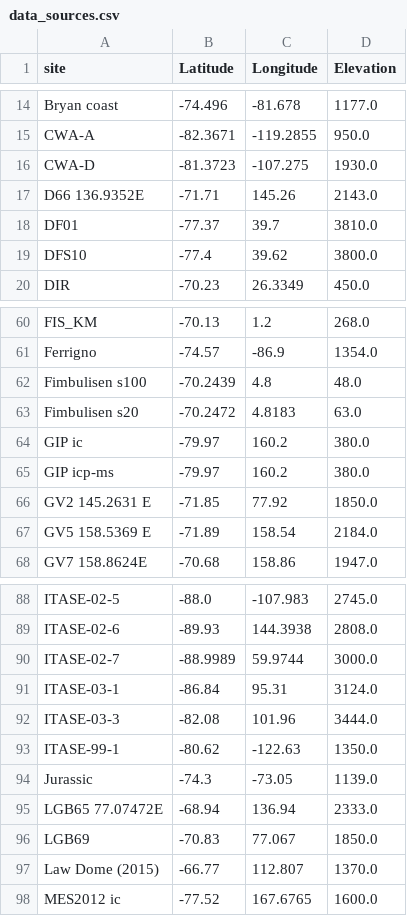
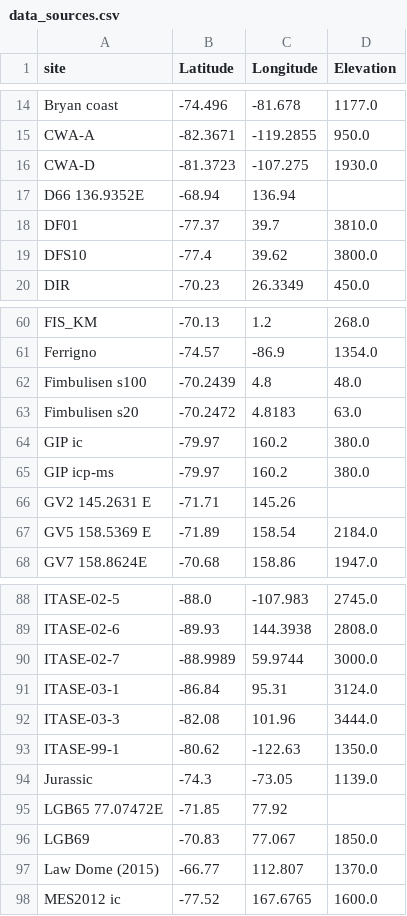
Before and after one commit to jessica-looo/sempo-copy0707, a CSV file: dataset/icecore/data_sources.csv, drawn as a sheet; only a part is shown, gaps mark what is left out.

```diff
--- a/dataset/icecore/data_sources.csv
+++ b/dataset/icecore/data_sources.csv
@@ -16,3 +16,3 @@ CWA-A,-82.3671,-119.2855,950.0
 CWA-D,-81.3723,-107.275,1930.0
-D66 136.9352E,-71.71,145.26,2143.0
+D66 136.9352E,-68.94, 136.94
 DF01,-77.37,39.7,3810.0
@@ -65,3 +65,3 @@ GIP ic,-79.97,160.2,380.0
 GIP icp-ms,-79.97,160.2,380.0
-GV2 145.2631 E,-71.85,77.92,1850.0
+GV2 145.2631 E,-71.71, 145.26
 GV5 158.5369 E,-71.89,158.54,2184.0
@@ -94,3 +94,3 @@ ITASE-99-1,-80.62,-122.63,1350.0
 Jurassic,-74.3,-73.05,1139.0
-LGB65 77.07472E,-68.94,136.94,2333.0
+LGB65 77.07472E,-71.85, 77.92
 LGB69,-70.83,77.067,1850.0
```
Also changed, not shown: 7 other files.
